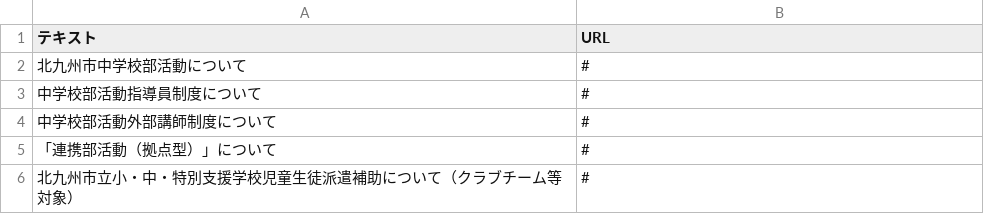
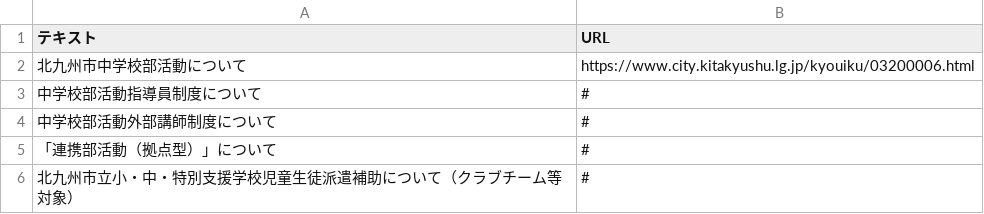
Before and after one commit to ryosuke1105/test.community, a CSV file: 08link.csv, drawn as a sheet.

Commit message:
Update 08link.csv

```diff
--- a/08link.csv
+++ b/08link.csv
@@ -1,3 +1,3 @@
 テキスト,URL
-北九州市中学校部活動について,#
+北九州市中学校部活動について,https://www.city.kitakyushu.lg.jp/kyouiku/03200006.html
 中学校部活動指導員制度について,#
```
